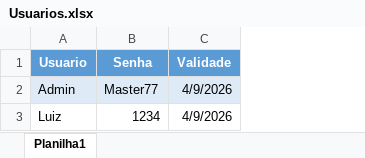
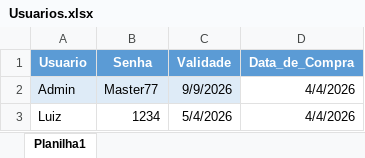
Before and after one commit to luizhahn1-lab/lotofacil-intelligence, an Excel workbook: Usuarios.xlsx, sheet Planilha1, drawn as a sheet; values as stored, in another font and other column widths than the file's, no borders; the diff names each change by its address in the sheet, - before the commit and + after, or states it on an @@ line.

Commit message:
Add files via upload

```diff
--- a/Usuarios.xlsx (sheet Planilha1)
+++ b/Usuarios.xlsx (sheet Planilha1)
+column D (Data_de_Compra), rows 2-3: 4/4/2026 | 4/4/2026
-C2 (Validade): 4/9/2026
+C2 (Validade): 9/9/2026
-C3 (Validade): 4/9/2026
+C3 (Validade): 5/4/2026
```
